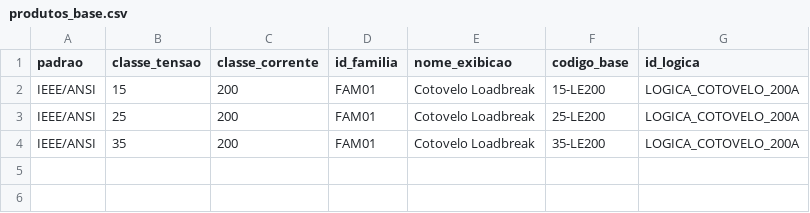
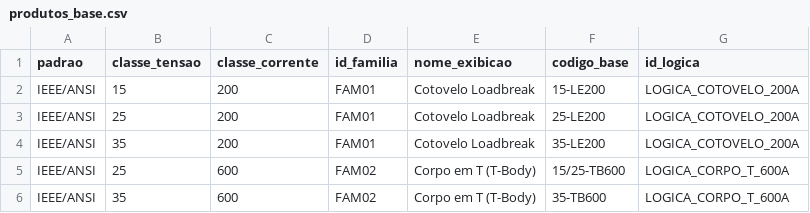
Before and after one commit to cfinottihash/Product-Selector, a CSV file: data/produtos_base.csv, drawn as a sheet; the diff names each change by its address in the sheet, - before the commit and + after, or states it on an @@ line.

Commit message:
feat:Adiciona logica de configuração para T-body de 600A

```diff
--- a/data/produtos_base.csv
+++ b/data/produtos_base.csv
+row 5: IEEE/ANSI | 25 | 600 | FAM02 | Corpo em T (T-Body) | 15/25-TB600 | LOGICA_CORPO_T_600A
+row 6: IEEE/ANSI | 35 | 600 | FAM02 | Corpo em T (T-Body) | 35-TB600 | LOGICA_CORPO_T_600A
```
Also changed, not shown: 5 other files.
